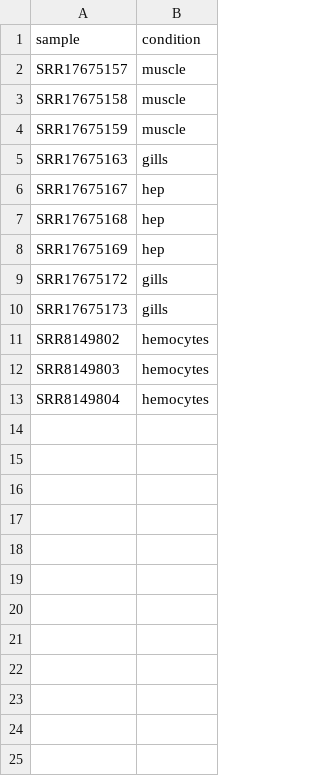
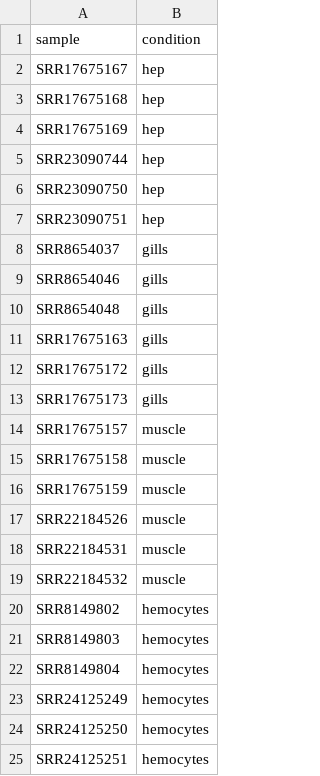
Before and after one commit to yahelGB/libncker, a CSV file: snakemake/metadata.csv, drawn as a sheet.

Commit message:
metadata: 24 samples, 6 per tissue

```diff
--- a/snakemake/metadata.csv
+++ b/snakemake/metadata.csv
@@ -1,2 +1,14 @@
 sample,condition
+SRR17675167,hep
+SRR17675168,hep
+SRR17675169,hep
+SRR23090744,hep
+SRR23090750,hep
+SRR23090751,hep
+SRR8654037,gills
+SRR8654046,gills
+SRR8654048,gills
+SRR17675163,gills
+SRR17675172,gills
+SRR17675173,gills
 SRR17675157,muscle
@@ -4,8 +16,5 @@ SRR17675158,muscle
 SRR17675159,muscle
-SRR17675163,gills
-SRR17675167,hep
-SRR17675168,hep
-SRR17675169,hep
-SRR17675172,gills
-SRR17675173,gills
+SRR22184526,muscle
+SRR22184531,muscle
+SRR22184532,muscle
 SRR8149802,hemocytes
@@ -13 +22,4 @@ SRR8149803,hemocytes
 SRR8149804,hemocytes
+SRR24125249,hemocytes
+SRR24125250,hemocytes
+SRR24125251,hemocytes
```
